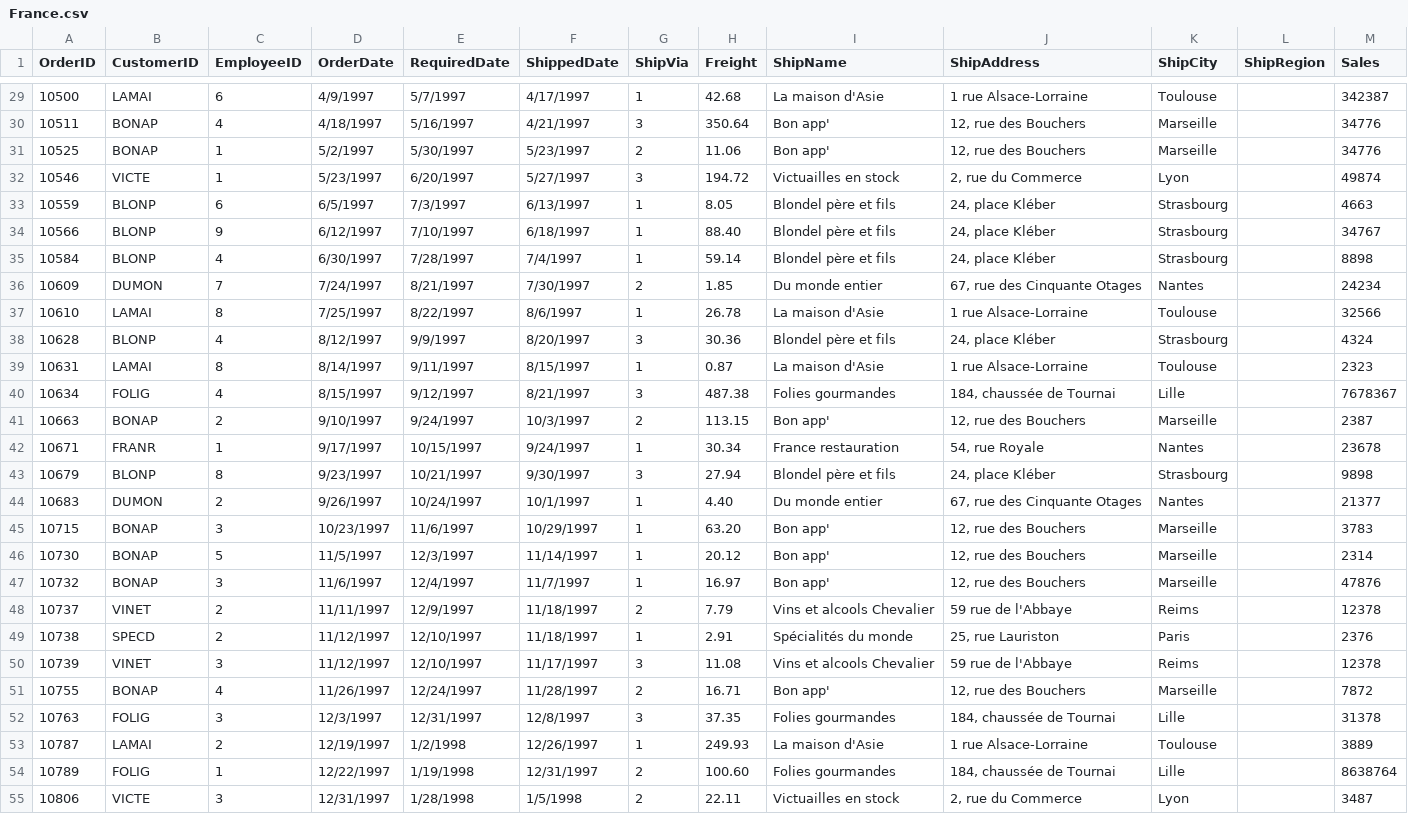
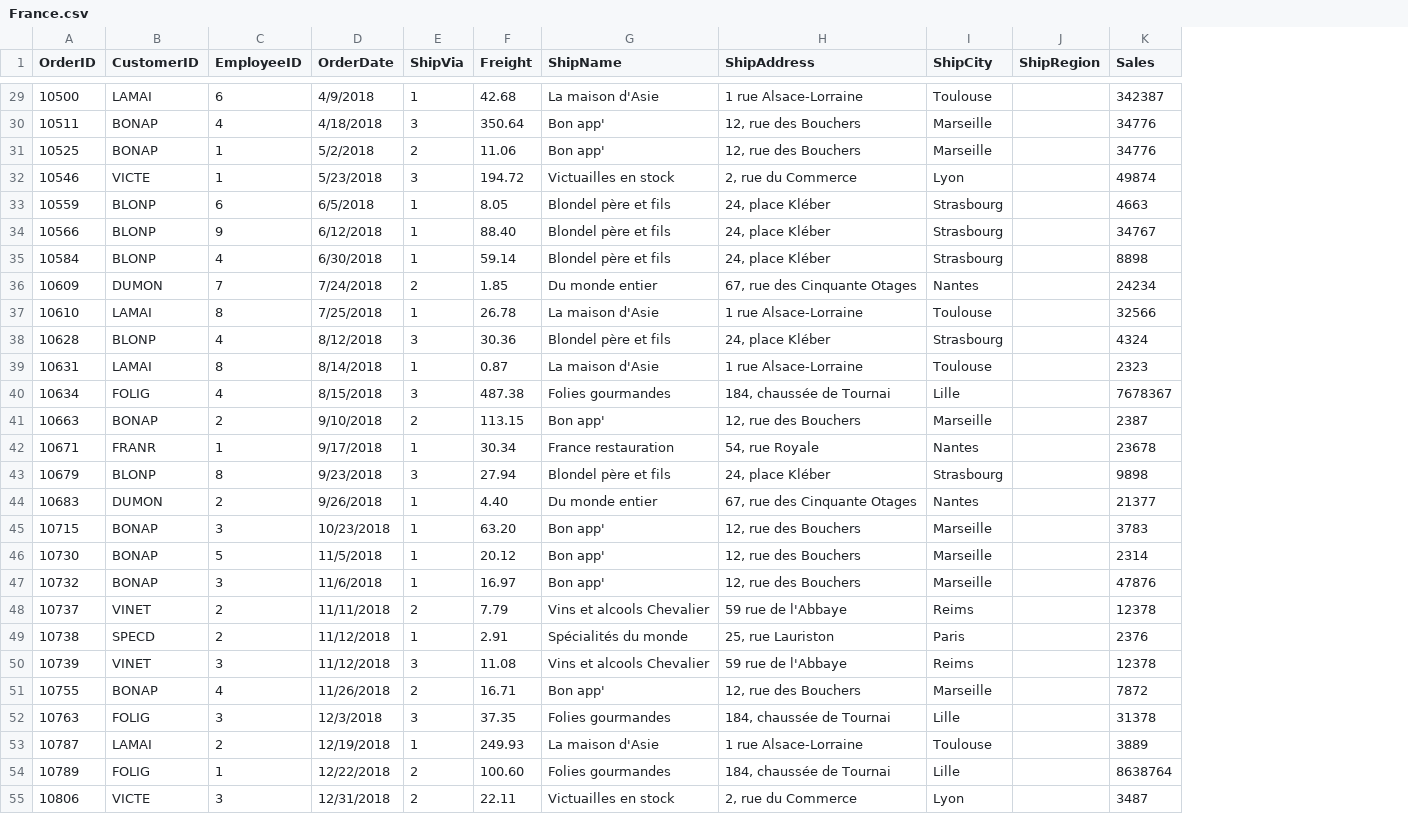
Before and after one commit to Renuka-Nalini/SampleData, a CSV file: France.csv, drawn as a sheet; only a part is shown, gaps mark what is left out; removed rows and columns are numbered as before the commit, all else as after; the diff covers the shown part only; the diff names each change by its address in the sheet, - before the commit and + after, or states it on an @@ line.

```diff
--- a/France.csv
+++ b/France.csv
-column E (RequiredDate), rows 29-55: 5/7/1997 | 5/16/1997 | 5/30/1997 | 6/20/1997 | 7/3/1997 | 7/10/1997 | 7/28/1997 | 8/21/1997 | 8/22/1997 | 9/9/1997 | 9/11/1997 | 9/12/1997 | 9/24/1997 | 10/15/1997 | 10/21/1997 | 10/24/1997 | 11/6/1997 | 12/3/1997 | 12/4/1997 | 12/9/1997 | 12/10/1997 | 12/10/1997 | 12/24/1997 | 12/31/1997 | 1/2/1998 | 1/19/1998 | 1/28/1998
-column F (ShippedDate), rows 29-55: 4/17/1997 | 4/21/1997 | 5/23/1997 | 5/27/1997 | 6/13/1997 | 6/18/1997 | 7/4/1997 | 7/30/1997 | 8/6/1997 | 8/20/1997 | 8/15/1997 | 8/21/1997 | 10/3/1997 | 9/24/1997 | 9/30/1997 | 10/1/1997 | 10/29/1997 | 11/14/1997 | 11/7/1997 | 11/18/1997 | 11/18/1997 | 11/17/1997 | 11/28/1997 | 12/8/1997 | 12/26/1997 | 12/31/1997 | 1/5/1998
-D29 (OrderDate): 4/9/1997
+D29 (OrderDate): 4/9/2018
-D30 (OrderDate): 4/18/1997
+D30 (OrderDate): 4/18/2018
-D31 (OrderDate): 5/2/1997
+D31 (OrderDate): 5/2/2018
-D32 (OrderDate): 5/23/1997
+D32 (OrderDate): 5/23/2018
-D33 (OrderDate): 6/5/1997
+D33 (OrderDate): 6/5/2018
-D34 (OrderDate): 6/12/1997
+D34 (OrderDate): 6/12/2018
-D35 (OrderDate): 6/30/1997
+D35 (OrderDate): 6/30/2018
-D36 (OrderDate): 7/24/1997
+D36 (OrderDate): 7/24/2018
-D37 (OrderDate): 7/25/1997
+D37 (OrderDate): 7/25/2018
-D38 (OrderDate): 8/12/1997
+D38 (OrderDate): 8/12/2018
-D39 (OrderDate): 8/14/1997
+D39 (OrderDate): 8/14/2018
-D40 (OrderDate): 8/15/1997
+D40 (OrderDate): 8/15/2018
-D41 (OrderDate): 9/10/1997
+D41 (OrderDate): 9/10/2018
-D42 (OrderDate): 9/17/1997
+D42 (OrderDate): 9/17/2018
-D43 (OrderDate): 9/23/1997
+D43 (OrderDate): 9/23/2018
-D44 (OrderDate): 9/26/1997
+D44 (OrderDate): 9/26/2018
-D45 (OrderDate): 10/23/1997
+D45 (OrderDate): 10/23/2018
-D46 (OrderDate): 11/5/1997
+D46 (OrderDate): 11/5/2018
-D47 (OrderDate): 11/6/1997
+D47 (OrderDate): 11/6/2018
-D48 (OrderDate): 11/11/1997
+D48 (OrderDate): 11/11/2018
-D49:D50 (OrderDate): 11/12/1997
+D49:D50 (OrderDate): 11/12/2018
-D51 (OrderDate): 11/26/1997
+D51 (OrderDate): 11/26/2018
-D52 (OrderDate): 12/3/1997
+D52 (OrderDate): 12/3/2018
-D53 (OrderDate): 12/19/1997
+D53 (OrderDate): 12/19/2018
-D54 (OrderDate): 12/22/1997
+D54 (OrderDate): 12/22/2018
-D55 (OrderDate): 12/31/1997
+D55 (OrderDate): 12/31/2018
```
Also changed, not shown: 10 added rows and 50 edited cells elsewhere in this file.
